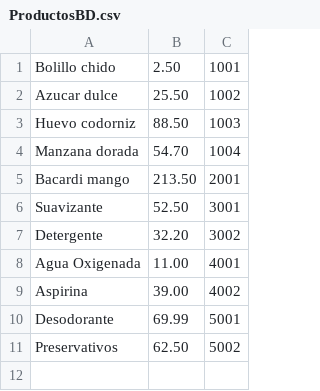
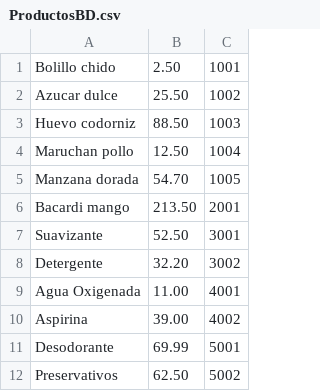
Before and after one commit to EnfrijoladaDeFrijol/SistemaAutoCobro, a CSV file: ProductosBD.csv, drawn as a sheet.

Commit message:
[FEATURE] Se agregó un producto a la BD

```diff
--- a/ProductosBD.csv
+++ b/ProductosBD.csv
@@ -3,3 +3,4 @@ Azucar dulce,25.50,1002
 Huevo codorniz,88.50,1003
-Manzana dorada,54.70,1004
+Maruchan pollo,12.50,1004
+Manzana dorada,54.70,1005
 Bacardi mango,213.50,2001
```
